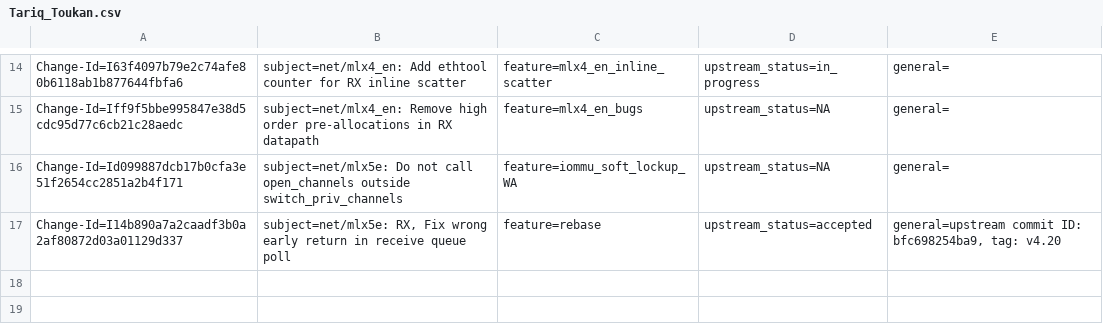
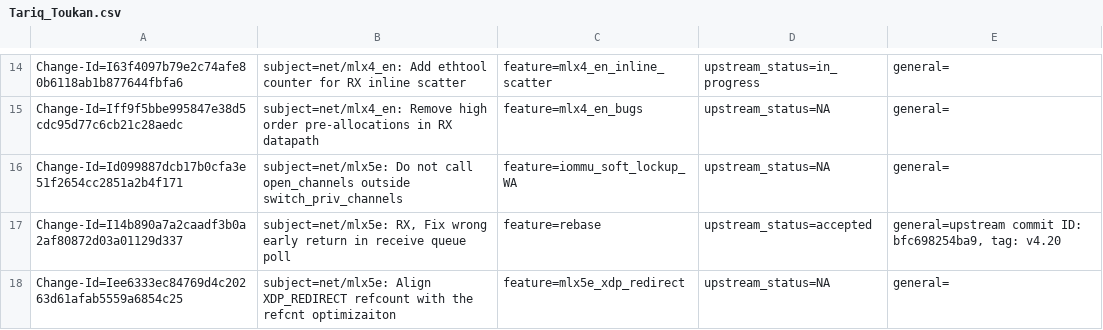
Before and after one commit to Shun-Hao/mlnx-ofa_kernel-4.6-1.0.1.1-rhel7.3, a CSV file: metadata/Tariq_Toukan.csv, drawn as a sheet; only a part is shown, gaps mark what is left out; the diff names each change by its address in the sheet, - before the commit and + after, or states it on an @@ line.

```diff
--- a/metadata/Tariq_Toukan.csv
+++ b/metadata/Tariq_Toukan.csv
+row 18: Change-Id=Iee6333ec84769d4c20263d61afab5559a6854c25 | subject=net/mlx5e: Align XDP_REDIRECT refcount with the refcnt optimizaiton | feature=mlx5e_xdp_redirect | upstream_status=NA | general=
```
Also changed, not shown: metadata/features_metadata_db.csv, 2 other files.
